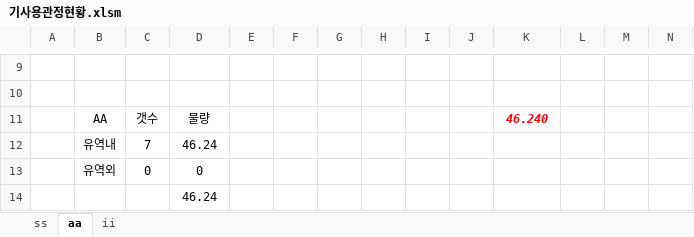
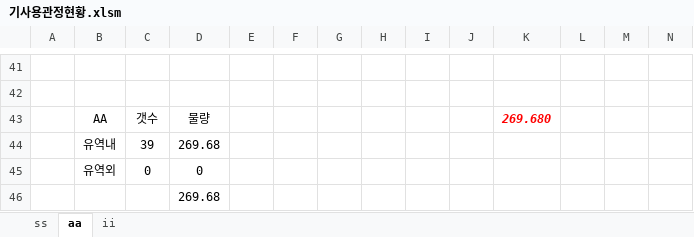
Before and after one commit to VB6Hobbyst7/02_Excel, an Excel workbook: 07_LandSlide/06_기사용관정/기사용관정현황.xlsm, sheet aa, drawn as a sheet; only a part is shown, gaps mark what is left out; values as stored, in another font and other column widths than the file's, no borders; charts and pictures not drawn; removed rows and columns are numbered as before the commit, all else as after; rows hold the shown columns only; the diff covers the shown part only; the diff names each change by its address in the sheet, - before the commit and + after, or states it on an @@ line.

Commit message:
gisayoung

```diff
--- a/07_LandSlide/06_기사용관정/기사용관정현황.xlsm (sheet aa)
+++ b/07_LandSlide/06_기사용관정/기사용관정현황.xlsm (sheet aa)
-K43: 46.240
+K43: 269.680
-row 12:  | 유역내 | 7 | 46.24
+row 44:  | 유역내 | 39 | 269.68
-D46: 46.24
+D46: 269.68
```
Also changed, not shown: 36 added rows, 4 removed rows and 27 edited cells elsewhere in this sheet, sheet ss, formulas that keep their value, charts or pictures.
